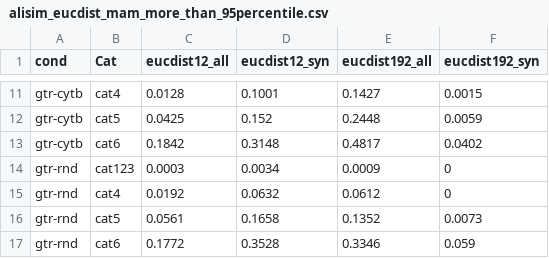
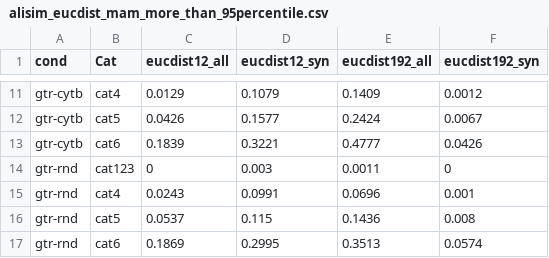
Before and after one commit to mitoclub/nemu-pipeline, a CSV file: data/share/alisim_eucdist_mam_more_than_95percentile.csv, drawn as a sheet; only a part is shown, gaps mark what is left out; the diff covers the shown part only; the diff names each change by its address in the sheet, - before the commit and + after, or states it on an @@ line.

```diff
--- a/data/share/alisim_eucdist_mam_more_than_95percentile.csv
+++ b/data/share/alisim_eucdist_mam_more_than_95percentile.csv
-C11 (eucdist12_all): 0.0128
+C11 (eucdist12_all): 0.0129
-D11 (eucdist12_syn): 0.1001
+D11 (eucdist12_syn): 0.1079
-E11 (eucdist192_all): 0.1427
+E11 (eucdist192_all): 0.1409
-F11 (eucdist192_syn): 0.0015
+F11 (eucdist192_syn): 0.0012
-C12 (eucdist12_all): 0.0425
+C12 (eucdist12_all): 0.0426
-D12 (eucdist12_syn): 0.152
+D12 (eucdist12_syn): 0.1577
-E12 (eucdist192_all): 0.2448
+E12 (eucdist192_all): 0.2424
-F12 (eucdist192_syn): 0.0059
+F12 (eucdist192_syn): 0.0067
-C13 (eucdist12_all): 0.1842
+C13 (eucdist12_all): 0.1839
-D13 (eucdist12_syn): 0.3148
+D13 (eucdist12_syn): 0.3221
-E13 (eucdist192_all): 0.4817
+E13 (eucdist192_all): 0.4777
-F13 (eucdist192_syn): 0.0402
+F13 (eucdist192_syn): 0.0426
-C14 (eucdist12_all): 0.0003
+C14 (eucdist12_all): 0
-D14 (eucdist12_syn): 0.0034
+D14 (eucdist12_syn): 0.003
-E14 (eucdist192_all): 0.0009
+E14 (eucdist192_all): 0.0011
-C15 (eucdist12_all): 0.0192
+C15 (eucdist12_all): 0.0243
-D15 (eucdist12_syn): 0.0632
+D15 (eucdist12_syn): 0.0991
-E15 (eucdist192_all): 0.0612
+E15 (eucdist192_all): 0.0696
-F15 (eucdist192_syn): 0
+F15 (eucdist192_syn): 0.001
-C16 (eucdist12_all): 0.0561
+C16 (eucdist12_all): 0.0537
-D16 (eucdist12_syn): 0.1658
+D16 (eucdist12_syn): 0.115
-E16 (eucdist192_all): 0.1352
+E16 (eucdist192_all): 0.1436
-F16 (eucdist192_syn): 0.0073
+F16 (eucdist192_syn): 0.008
-C17 (eucdist12_all): 0.1772
+C17 (eucdist12_all): 0.1869
-D17 (eucdist12_syn): 0.3528
+D17 (eucdist12_syn): 0.2995
-E17 (eucdist192_all): 0.3346
+E17 (eucdist192_all): 0.3513
-F17 (eucdist192_syn): 0.059
+F17 (eucdist192_syn): 0.0574
```
Also changed, not shown: 30 edited cells elsewhere in this file, data/share/alisim_eucdist_mam.csv, data/share/alisim_eucdist_mam_less_than_5percentile.csv, 11 other files.
